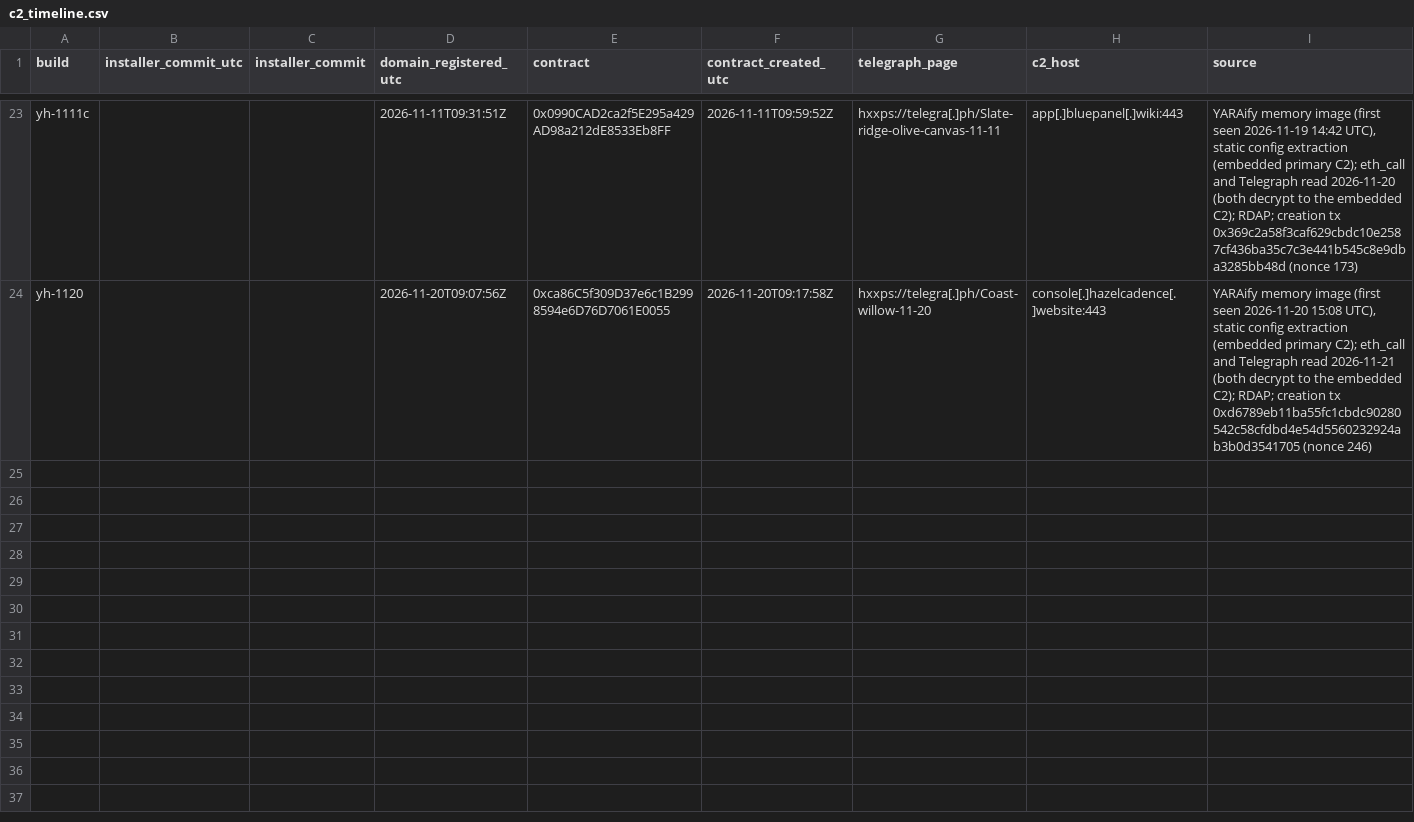
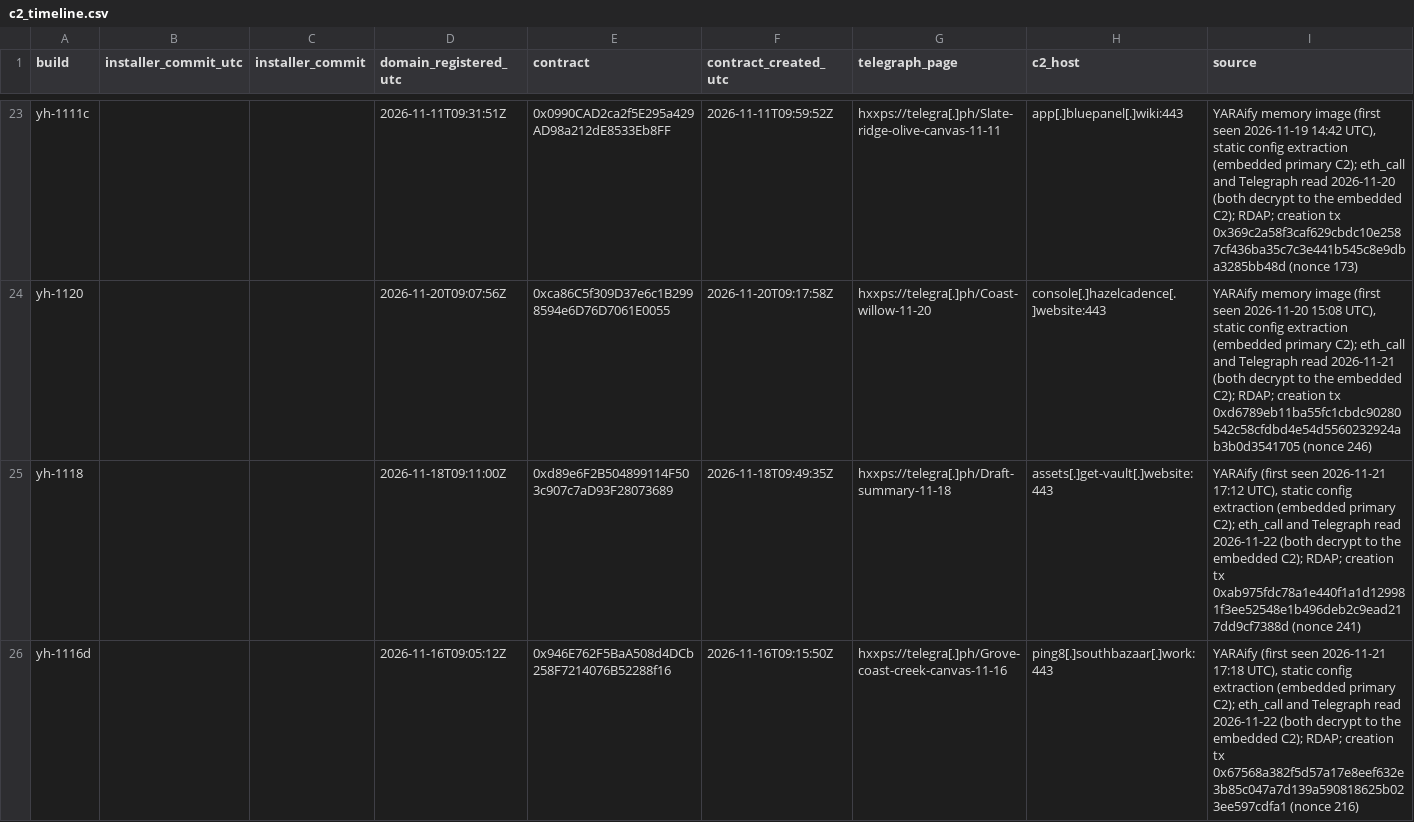
Before and after one commit to harperjohnsai/detections, a CSV file: iocs/2026-11-revstealer-setup-center/c2_timeline.csv, drawn as a sheet; only a part is shown, gaps mark what is left out; the diff covers the shown part only.

Commit message:
REVSTEALER: three more YARAify builds (yh-1118, yh-1116d, yh-1117): new C2s, Polygon contracts and Telegraph pages

```diff
--- a/iocs/2026-11-revstealer-setup-center/c2_timeline.csv
+++ b/iocs/2026-11-revstealer-setup-center/c2_timeline.csv
@@ -24 +24,3 @@ yh-1111c,,,2026-11-11T09:31:51Z,0x0990CAD2ca2f5E295a429AD98a212dE8533Eb8FF,2026-
 yh-1120,,,2026-11-20T09:07:56Z,0xca86C5f309D37e6c1B2998594e6D76D7061E0055,2026-11-20T09:17:58Z,hxxps://telegra[.]ph/Coast-willow-11-20,console[.]hazelcadence[.]website:443,"YARAify memory image (first seen 2026-11-20 15:08 UTC), static config extraction (embedded primary C2); eth_call and Telegraph read 2026-11-21 (both decrypt to the embedded C2); RDAP; creation tx 0xd6789eb11ba55fc1cbdc90280542c58cfdbd4e54d5560232924ab3b0d3541705 (nonce 246)"
+yh-1118,,,2026-11-18T09:11:00Z,0xd89e6F2B504899114F503c907c7aD93F28073689,2026-11-18T09:49:35Z,hxxps://telegra[.]ph/Draft-summary-11-18,assets[.]get-vault[.]website:443,"YARAify (first seen 2026-11-21 17:12 UTC), static config extraction (embedded primary C2); eth_call and Telegraph read 2026-11-22 (both decrypt to the embedded C2); RDAP; creation tx 0xab975fdc78a1e440f1a1d129981f3ee52548e1b496deb2c9ead217dd9cf7388d (nonce 241)"
+yh-1116d,,,2026-11-16T09:05:12Z,0x946E762F5BaA508d4DCb258F7214076B52288f16,2026-11-16T09:15:50Z,hxxps://telegra[.]ph/Grove-coast-creek-canvas-11-16,ping8[.]southbazaar[.]work:443,"YARAify (first seen 2026-11-21 17:18 UTC), static config extraction (embedded primary C2); eth_call and Telegraph read 2026-11-22 (both decrypt to the embedded C2); RDAP; creation tx 0x67568a382f5d57a17e8eef632e3b85c047a7d139a590818625b023ee597cdfa1 (nonce 216)"
```
Also changed, not shown: 1 added row elsewhere in this file, 7 other files.
